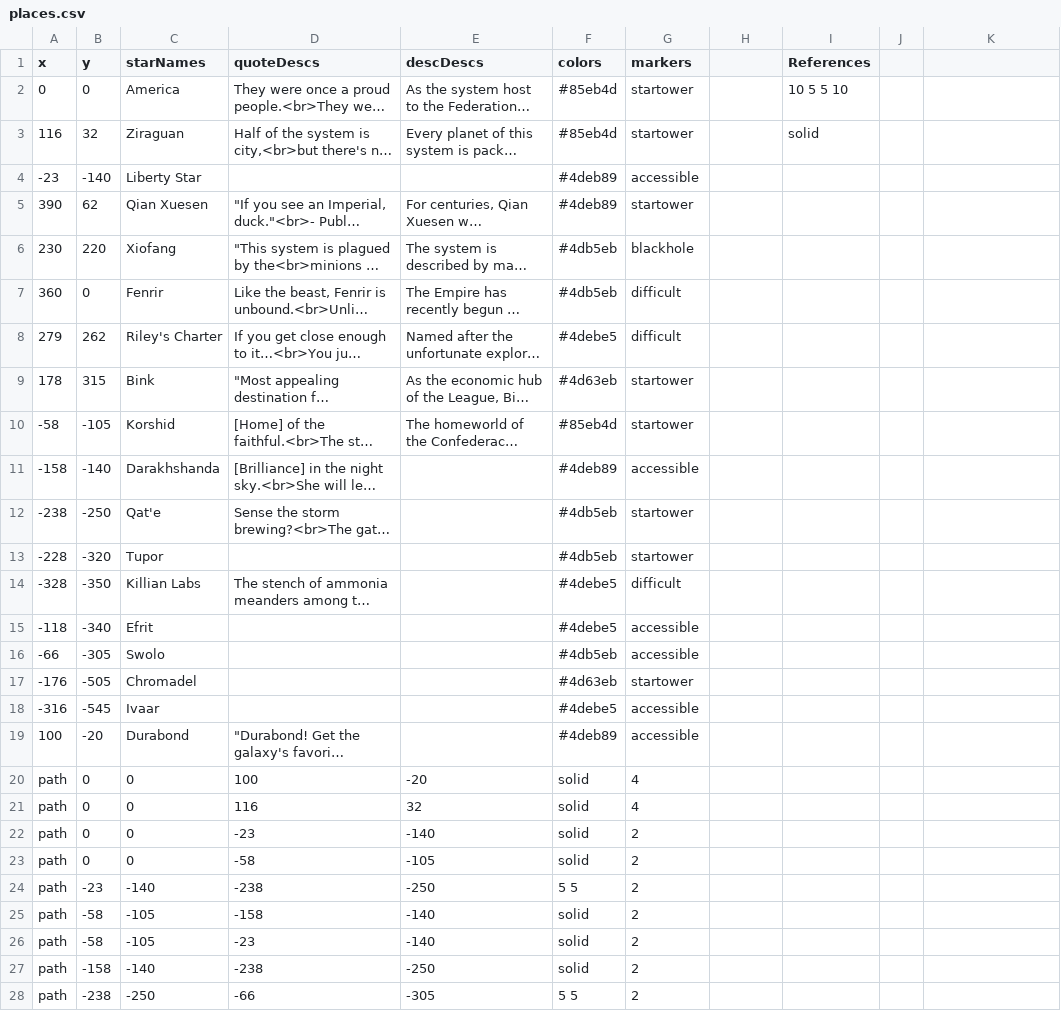
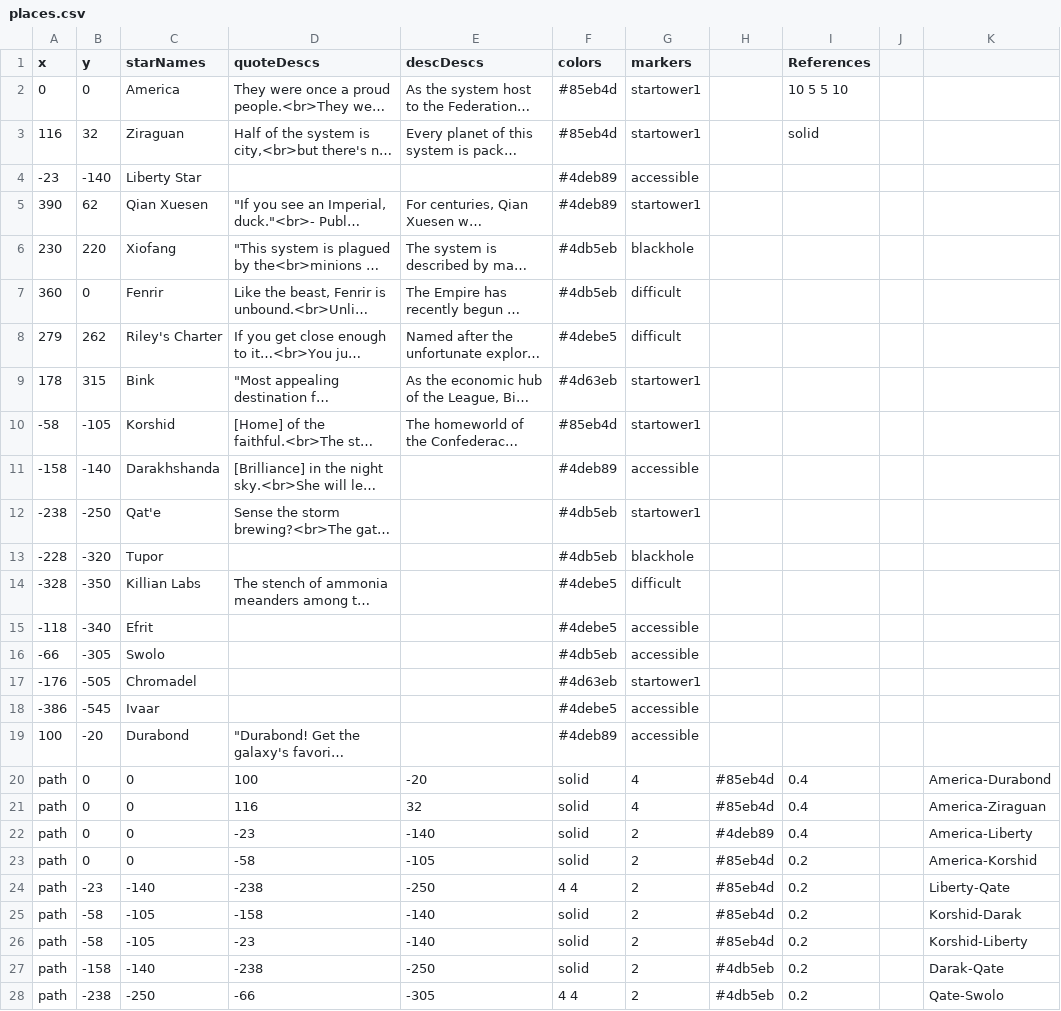
Before and after one commit to prokhorvlg/Unturned-Stones, a CSV file: places.csv, drawn as a sheet; only a part is shown; long unchanged cells end in …; the diff covers the shown part only; the diff names each change by its address in the sheet, - before the commit and + after, or states it on an @@ line.

```diff
--- a/places.csv
+++ b/places.csv
-G2:G3 (markers): startower
+G2:G3 (markers): startower1
-G5 (markers): startower
+G5 (markers): startower1
-G9:G10 (markers): startower
+G9:G10 (markers): startower1
-G12 (markers): startower
+G12 (markers): startower1
-G13 (markers): startower
+G13 (markers): blackhole
-G17 (markers): startower
+G17 (markers): startower1
-A18 (x): -316
+A18 (x): -386
-H20:H21: (empty)
+H20:H21: #85eb4d
-I20:I22 (References): (empty)
+I20:I22 (References): 0.4
-K20: (empty)
+K20: America-Durabond
-K21: (empty)
+K21: America-Ziraguan
-H22: (empty)
+H22: #4deb89
-K22: (empty)
+K22: America-Liberty
-H23:H26: (empty)
+H23:H26: #85eb4d
-I23:I28 (References): (empty)
+I23:I28 (References): 0.2
-K23: (empty)
+K23: America-Korshid
-F24 (colors): 5 5
+F24 (colors): 4 4
-K24: (empty)
+K24: Liberty-Qate
-K25: (empty)
+K25: Korshid-Darak
-K26: (empty)
+K26: Korshid-Liberty
-H27:H28: (empty)
+H27:H28: #4db5eb
-K27: (empty)
+K27: Darak-Qate
-F28 (colors): 5 5
+F28 (colors): 4 4
-K28: (empty)
+K28: Qate-Swolo
```
Also changed, not shown: 13 added rows and 33 edited cells elsewhere in this file, 2 other files.
